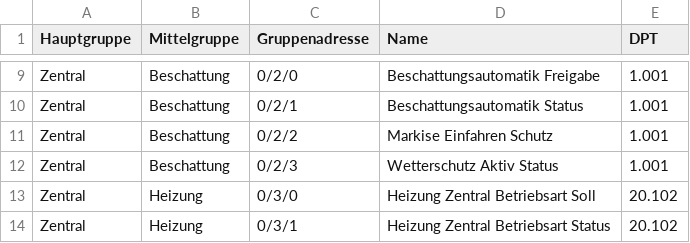
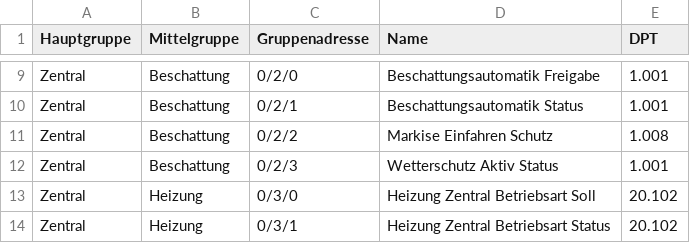
Before and after one commit to Xerolux/knx-doku, a CSV file: ets-import/gruppenadressen-planung.csv, drawn as a sheet; only a part is shown, gaps mark what is left out.

Commit message:
fix: use shutter up-down DPT for awning protection

```diff
--- a/ets-import/gruppenadressen-planung.csv
+++ b/ets-import/gruppenadressen-planung.csv
@@ -10,3 +10,3 @@ Zentral;Beschattung;0/2/0;Beschattungsautomatik Freigabe;1.001
 Zentral;Beschattung;0/2/1;Beschattungsautomatik Status;1.001
-Zentral;Beschattung;0/2/2;Markise Einfahren Schutz;1.001
+Zentral;Beschattung;0/2/2;Markise Einfahren Schutz;1.008
 Zentral;Beschattung;0/2/3;Wetterschutz Aktiv Status;1.001
```
